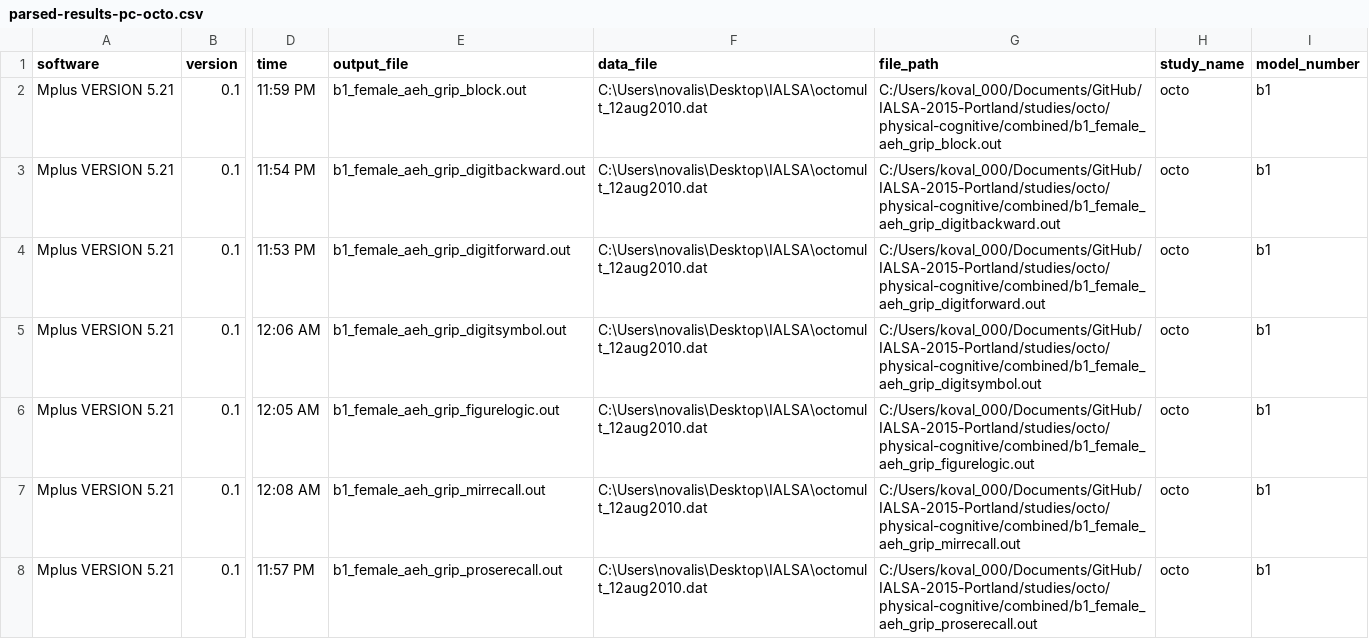
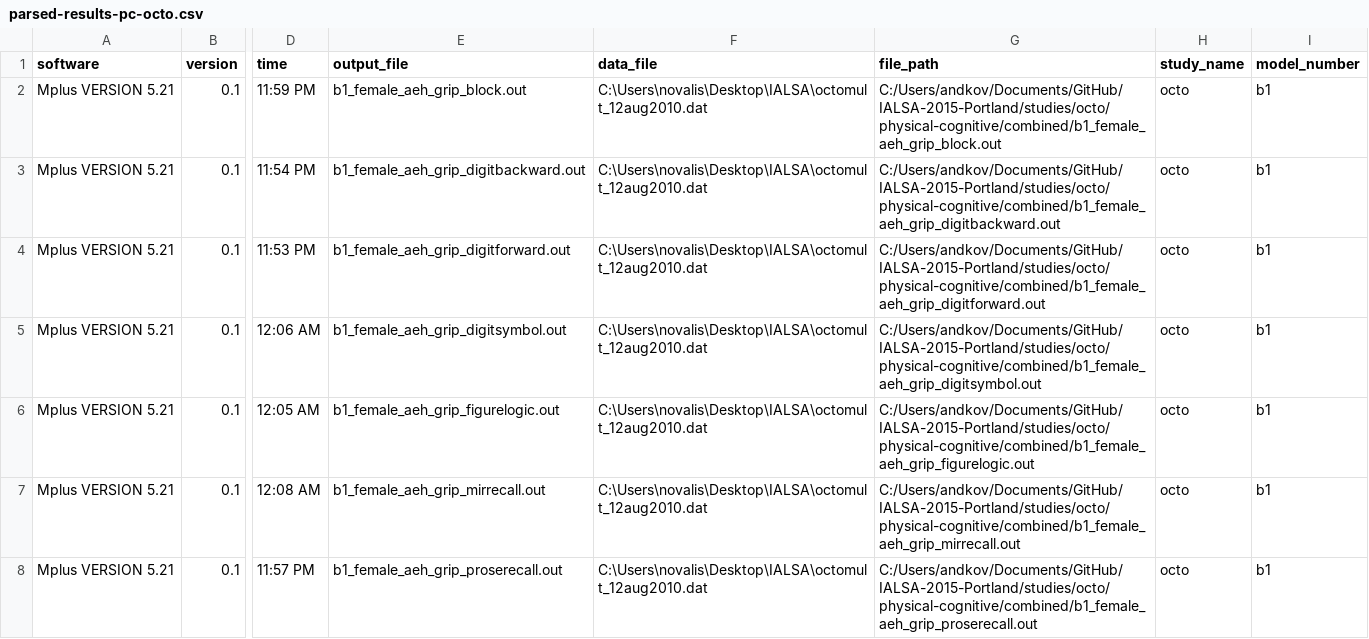
Before and after one commit to IALSA/IALSA-2015-Portland, a CSV file: data/shared/phys-cog/parsed-results-pc-octo.csv, drawn as a sheet; only a part is shown, gaps mark what is left out; the diff covers the shown part only; the diff names each change by its address in the sheet, - before the commit and + after, or states it on an @@ line.

Commit message:
data dump

```diff
--- a/data/shared/phys-cog/parsed-results-pc-octo.csv
+++ b/data/shared/phys-cog/parsed-results-pc-octo.csv
-G2 (file_path): C:/Users/koval_000/Documents/GitHub/IALSA-2015-Portland/studies/octo/physical-cognitive/combined/b1_female_aeh_grip_block.out
+G2 (file_path): C:/Users/andkov/Documents/GitHub/IALSA-2015-Portland/studies/octo/physical-cognitive/combined/b1_female_aeh_grip_block.out
-G3 (file_path): C:/Users/koval_000/Documents/GitHub/IALSA-2015-Portland/studies/octo/physical-cognitive/combined/b1_female_aeh_grip_digitbackward.out
+G3 (file_path): C:/Users/andkov/Documents/GitHub/IALSA-2015-Portland/studies/octo/physical-cognitive/combined/b1_female_aeh_grip_digitbackward.out
-G4 (file_path): C:/Users/koval_000/Documents/GitHub/IALSA-2015-Portland/studies/octo/physical-cognitive/combined/b1_female_aeh_grip_digitforward.out
+G4 (file_path): C:/Users/andkov/Documents/GitHub/IALSA-2015-Portland/studies/octo/physical-cognitive/combined/b1_female_aeh_grip_digitforward.out
-G5 (file_path): C:/Users/koval_000/Documents/GitHub/IALSA-2015-Portland/studies/octo/physical-cognitive/combined/b1_female_aeh_grip_digitsymbol.out
+G5 (file_path): C:/Users/andkov/Documents/GitHub/IALSA-2015-Portland/studies/octo/physical-cognitive/combined/b1_female_aeh_grip_digitsymbol.out
-G6 (file_path): C:/Users/koval_000/Documents/GitHub/IALSA-2015-Portland/studies/octo/physical-cognitive/combined/b1_female_aeh_grip_figurelogic.out
+G6 (file_path): C:/Users/andkov/Documents/GitHub/IALSA-2015-Portland/studies/octo/physical-cognitive/combined/b1_female_aeh_grip_figurelogic.out
-G7 (file_path): C:/Users/koval_000/Documents/GitHub/IALSA-2015-Portland/studies/octo/physical-cognitive/combined/b1_female_aeh_grip_mirrecall.out
+G7 (file_path): C:/Users/andkov/Documents/GitHub/IALSA-2015-Portland/studies/octo/physical-cognitive/combined/b1_female_aeh_grip_mirrecall.out
-G8 (file_path): C:/Users/koval_000/Documents/GitHub/IALSA-2015-Portland/studies/octo/physical-cognitive/combined/b1_female_aeh_grip_proserecall.out
+G8 (file_path): C:/Users/andkov/Documents/GitHub/IALSA-2015-Portland/studies/octo/physical-cognitive/combined/b1_female_aeh_grip_proserecall.out
```
Also changed, not shown: 183 edited cells elsewhere in this file, 8 other files.
